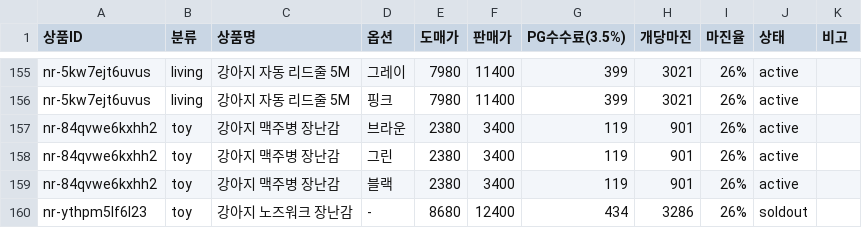
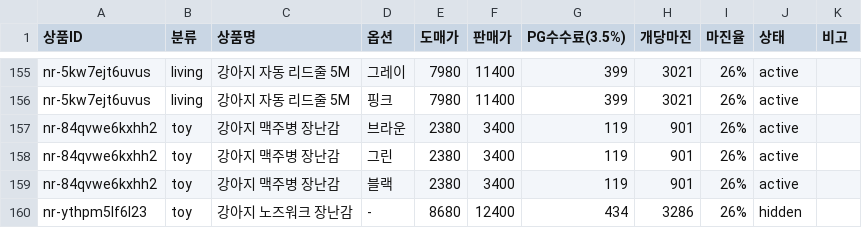
Before and after one commit to feelio1/godho, a CSV file: tool/shop_import/out/review.csv, drawn as a sheet; only a part is shown, gaps mark what is left out.

```diff
--- a/tool/shop_import/out/review.csv
+++ b/tool/shop_import/out/review.csv
@@ -159,2 +159,2 @@ nr-84qvwe6kxhh2,toy,강아지 맥주병 장난감,그린,2380,3400,119,901,26%,a
 nr-84qvwe6kxhh2,toy,강아지 맥주병 장난감,블랙,2380,3400,119,901,26%,active,
-nr-ythpm5lf6l23,toy,강아지 노즈워크 장난감,-,8680,12400,434,3286,26%,soldout,
+nr-ythpm5lf6l23,toy,강아지 노즈워크 장난감,-,8680,12400,434,3286,26%,hidden,
```
Also changed, not shown: 8 other files.
